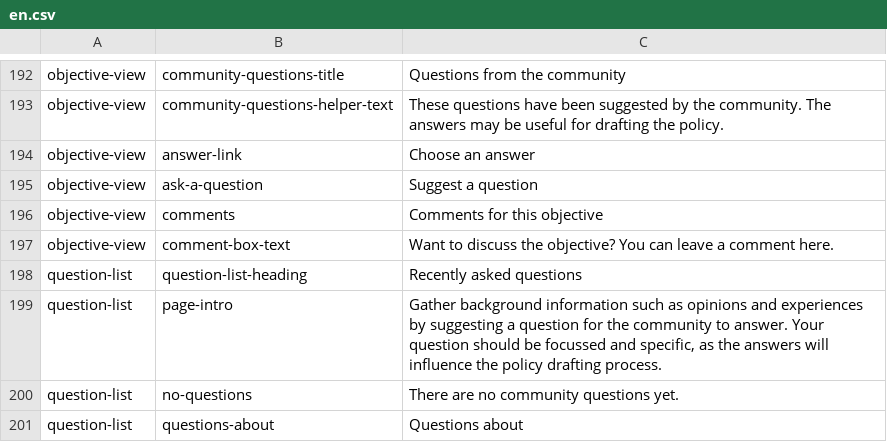
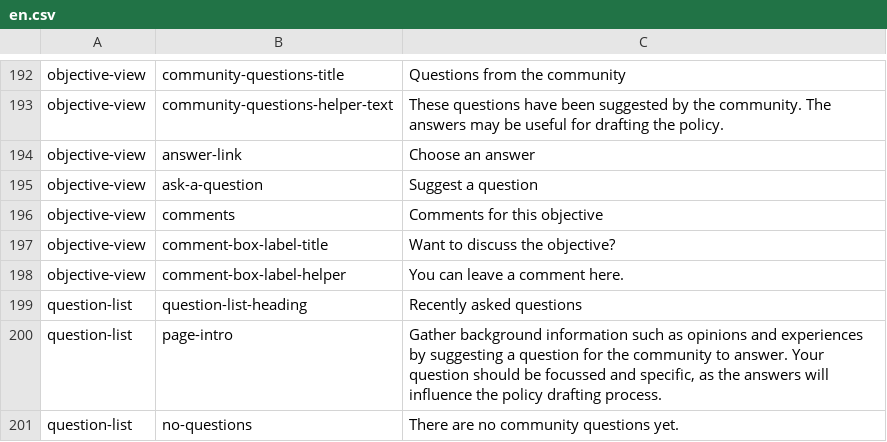
Before and after one commit to ThoughtWorksInc/objective8, a CSV file: resources/translations/en.csv, drawn as a sheet; only a part is shown, gaps mark what is left out; the shorter side is filled out with more unchanged rows.

Commit message:
Convert objective add comment text to a label
Aria tagged up too

```diff
--- a/resources/translations/en.csv
+++ b/resources/translations/en.csv
@@ -196,3 +196,4 @@ objective-view,ask-a-question,Suggest a question
 objective-view,comments,Comments for this objective
-objective-view,comment-box-text,Want to discuss the objective? You can leave a comment here.
+objective-view,comment-box-label-title,Want to discuss the objective?
+objective-view,comment-box-label-helper,You can leave a comment here.
 question-list,question-list-heading,Recently asked questions
```
Also changed, not shown: 2 other files.
